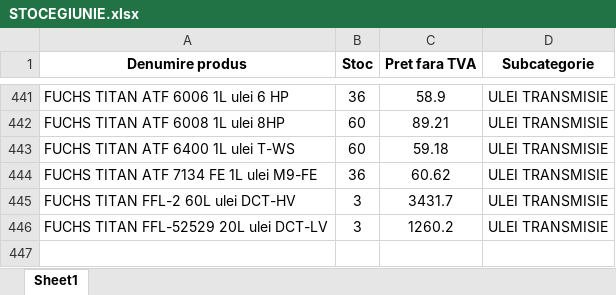
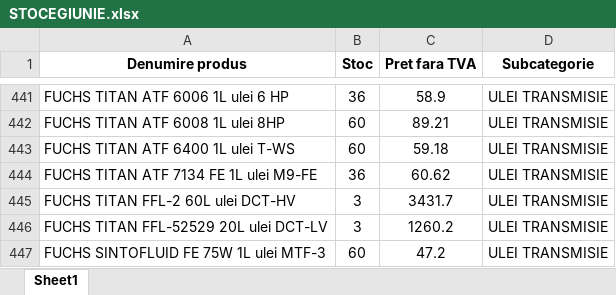
Before and after one commit to ab12slk-sys/dmautoravenol, an Excel workbook: STOCEGIUNIE.xlsx, sheet Sheet1, drawn as a sheet; only a part is shown, gaps mark what is left out; values as stored, in another font and other column widths than the file's, no borders; the diff names each change by its address in the sheet, - before the commit and + after, or states it on an @@ line.

Commit message:
Add files via upload

```diff
--- a/STOCEGIUNIE.xlsx (sheet Sheet1)
+++ b/STOCEGIUNIE.xlsx (sheet Sheet1)
+row 447: FUCHS SINTOFLUID FE 75W 1L ulei MTF-3 | 60 | 47.2 | ULEI TRANSMISIE
```
